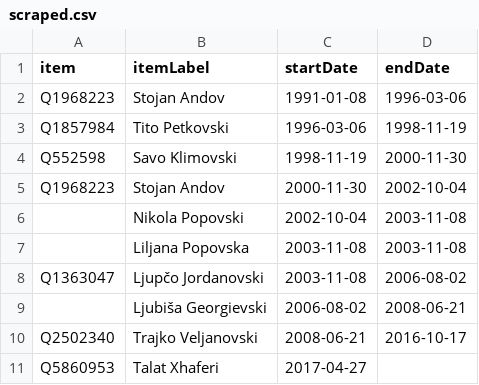
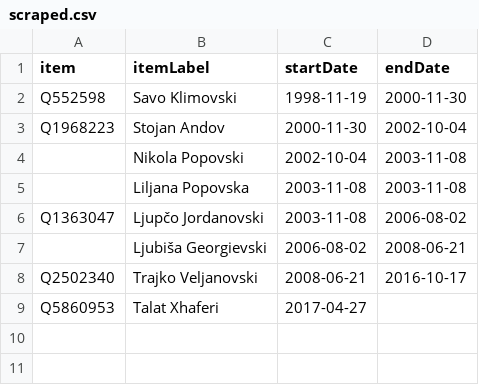
Before and after one commit to every-politician-scrapers/north-macedonia-ministers, a CSV file: sources/speaker-enwiki/scraped.csv, drawn as a sheet; the diff names each change by its address in the sheet, - before the commit and + after, or states it on an @@ line.

```diff
--- a/sources/speaker-enwiki/scraped.csv
+++ b/sources/speaker-enwiki/scraped.csv
-row 2: Q1968223 | Stojan Andov | 1991-01-08 | 1996-03-06
-row 3: Q1857984 | Tito Petkovski | 1996-03-06 | 1998-11-19
```
Also changed, not shown: sources/cogs-enwiki/diff.csv, sources/cogs-enwiki/wikidata.csv, 6 other files.
